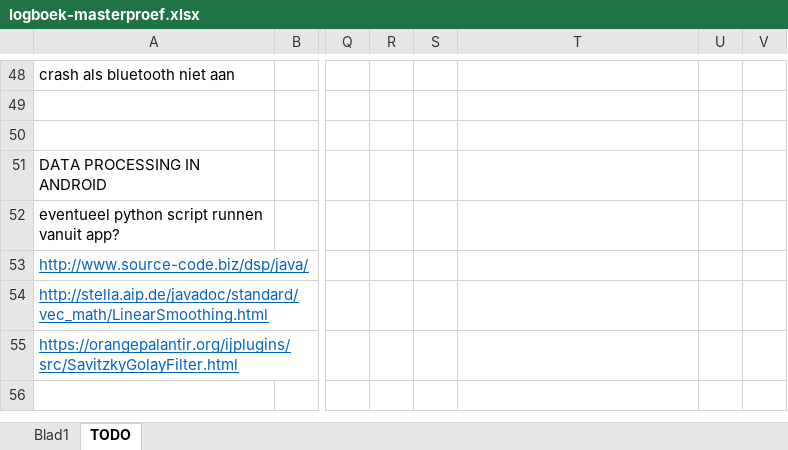
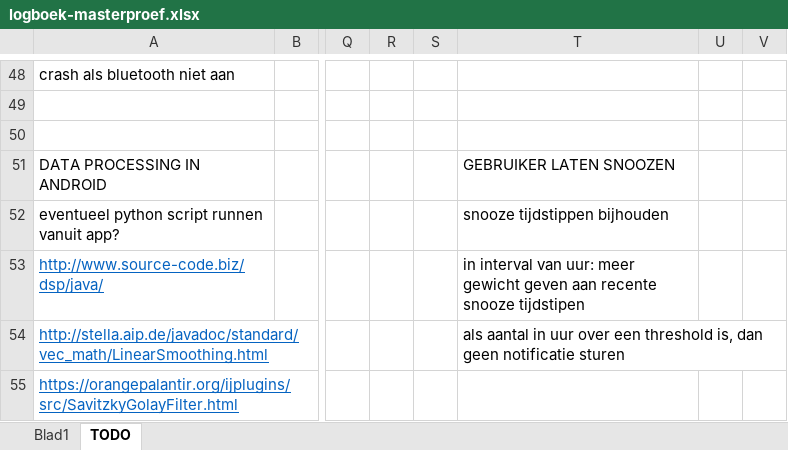
Before and after one commit to ethienpont/Ontwerp-en-ontwikkeling-van-een-Android-gezondheidsapplicatie-gefocust-op-rope-skipping, an Excel workbook: logboek-masterproef.xlsx, sheet TODO, drawn as a sheet; only a part is shown, gaps mark what is left out; values as stored, in another font and other column widths than the file's, no borders; the diff names each change by its address in the sheet, - before the commit and + after, or states it on an @@ line.

```diff
--- a/logboek-masterproef.xlsx (sheet TODO)
+++ b/logboek-masterproef.xlsx (sheet TODO)
-T51: (empty)
+T51: GEBRUIKER LATEN SNOOZEN
-T52: (empty)
+T52: snooze tijdstippen bijhouden
-T53: (empty)
+T53: in interval van uur: meer gewicht geven aan recente snooze tijdstipen
-T54: (empty)
+T54: als aantal in uur over een threshold is, dan geen notificatie sturen
```
Also changed, not shown: 10 other files.
